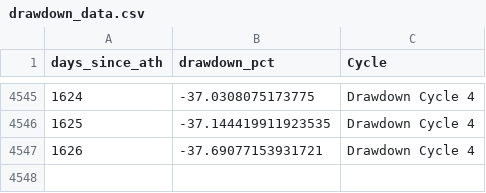
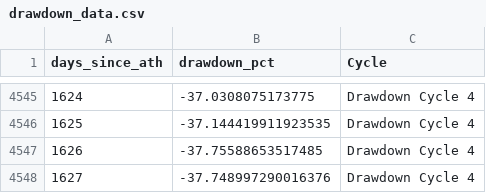
Before and after one commit to SecretSatoshis/Bitcoin-Report-Library, a CSV file: csv/drawdown_data.csv, drawn as a sheet; only a part is shown, gaps mark what is left out.

```diff
--- a/csv/drawdown_data.csv
+++ b/csv/drawdown_data.csv
@@ -4546,2 +4546,3 @@ days_since_ath,drawdown_pct,Cycle
 1625,-37.144419911923535,Drawdown Cycle 4
-1626,-37.69077153931721,Drawdown Cycle 4
+1626,-37.75588653517485,Drawdown Cycle 4
+1627,-37.748997290016376,Drawdown Cycle 4
```
Also changed, not shown: csv/cycle_low_data.csv, csv/fundamentals_table.csv, 18 other files.
